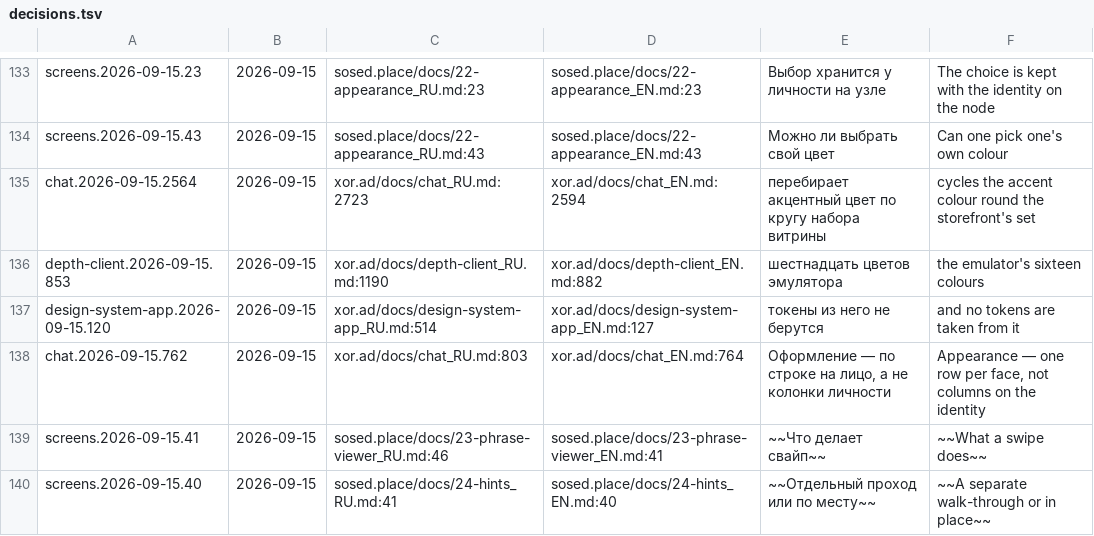
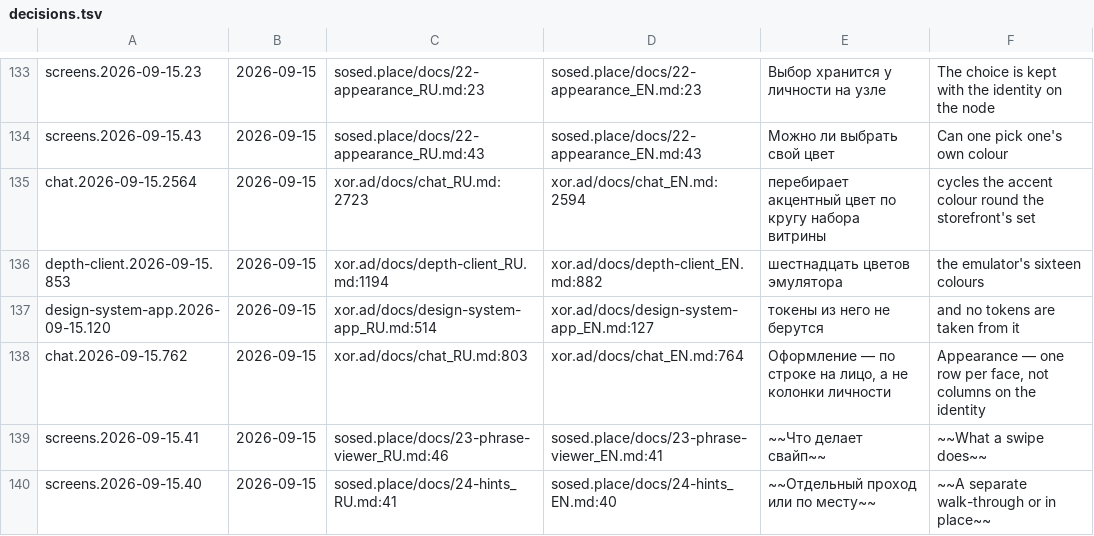
Before and after one commit to panov-id/xor.ad, a TSV file: docs/facts/decisions.tsv, drawn as a sheet; only a part is shown, gaps mark what is left out.

```diff
--- a/docs/facts/decisions.tsv
+++ b/docs/facts/decisions.tsv
@@ -135,3 +135,3 @@ screens.2026-09-15.43	2026-09-15	sosed.place/docs/22-appearance_RU.md:43	sosed.p
 chat.2026-09-15.2564	2026-09-15	xor.ad/docs/chat_RU.md:2723	xor.ad/docs/chat_EN.md:2594	перебирает акцентный цвет по кругу набора витрины	cycles the accent colour round the storefront's set
-depth-client.2026-09-15.853	2026-09-15	xor.ad/docs/depth-client_RU.md:1190	xor.ad/docs/depth-client_EN.md:882	шестнадцать цветов эмулятора	the emulator's sixteen colours
+depth-client.2026-09-15.853	2026-09-15	xor.ad/docs/depth-client_RU.md:1194	xor.ad/docs/depth-client_EN.md:882	шестнадцать цветов эмулятора	the emulator's sixteen colours
 design-system-app.2026-09-15.120	2026-09-15	xor.ad/docs/design-system-app_RU.md:514	xor.ad/docs/design-system-app_EN.md:127	токены из него не берутся	and no tokens are taken from it
```
Also changed, not shown: docs/facts/noise-numbers.tsv, 22 other files.
